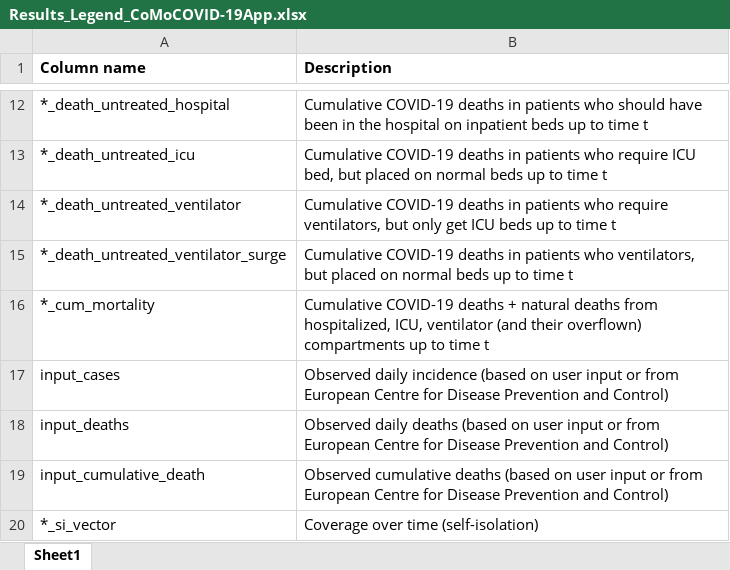
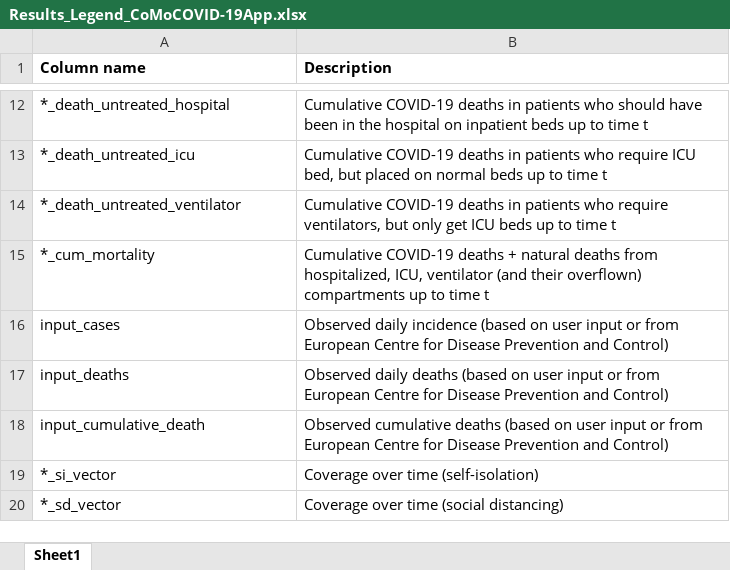
Before and after one commit to ocelhay/como, an Excel workbook: Results_Legend_CoMoCOVID-19App.xlsx, sheet Sheet1, drawn as a sheet; only a part is shown, gaps mark what is left out; the shorter side is filled out with more unchanged rows; values as stored, in another font and other column widths than the file's, no borders; the diff names each change by its address in the sheet, - before the commit and + after, or states it on an @@ line.

```diff
--- a/Results_Legend_CoMoCOVID-19App.xlsx (sheet Sheet1)
+++ b/Results_Legend_CoMoCOVID-19App.xlsx (sheet Sheet1)
-row 15: *_death_untreated_ventilator_surge | Cumulative COVID-19 deaths in patients who ventilators, but placed on normal beds up to time t
```
Also changed, not shown: 6 other files.
